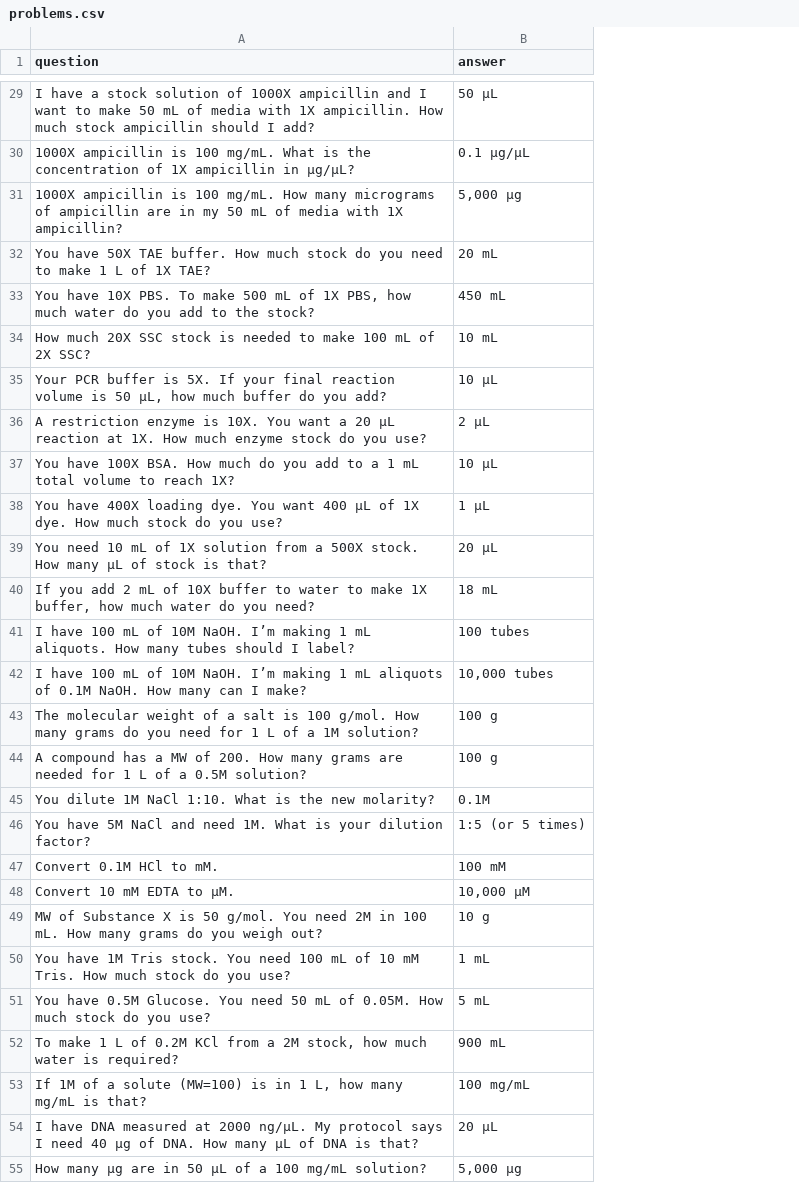
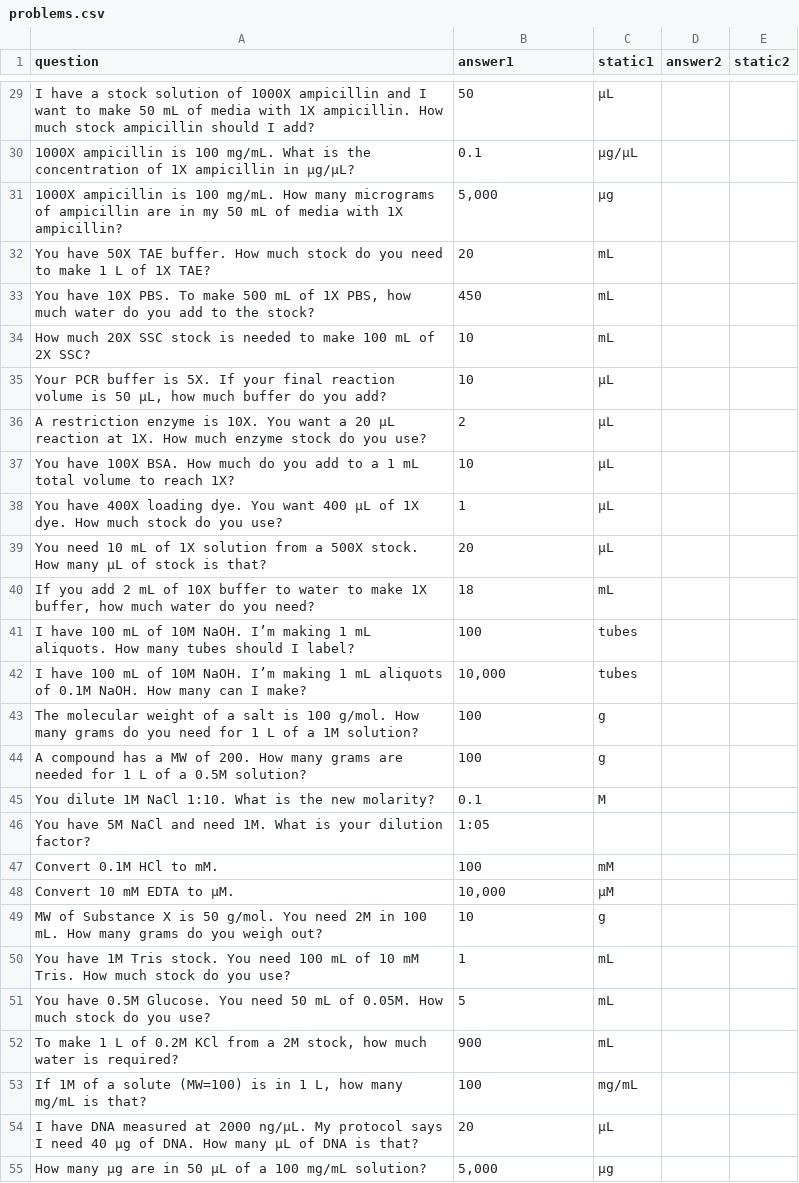
Before and after one commit to alexanderzerkle/lab-math, a CSV file: problems.csv, drawn as a sheet; only a part is shown, gaps mark what is left out; the diff covers the shown part only; the diff names each change by its address in the sheet, - before the commit and + after, or states it on an @@ line.

```diff
--- a/problems.csv
+++ b/problems.csv
+column C (static1), rows 29-55: μL | μg/μL | μg | mL | mL | mL | μL | μL | μL | μL | μL | mL | tubes | tubes | g | g | M |  | mM | μM | g | mL | mL | mL | mg/mL | μL | μg
+column D (answer2), empty
+column E (static2), empty
-B1: answer
+B1: answer1
-B29 (answer1): 50 μL
+B29 (answer1): 50
-B30 (answer1): 0.1 μg/μL
+B30 (answer1): 0.1
-B31 (answer1): 5,000 μg
+B31 (answer1): 5,000
-B32 (answer1): 20 mL
+B32 (answer1): 20
-B33 (answer1): 450 mL
+B33 (answer1): 450
-B34 (answer1): 10 mL
+B34 (answer1): 10
-B35 (answer1): 10 μL
+B35 (answer1): 10
-B36 (answer1): 2 μL
+B36 (answer1): 2
-B37 (answer1): 10 μL
+B37 (answer1): 10
-B38 (answer1): 1 μL
+B38 (answer1): 1
-B39 (answer1): 20 μL
+B39 (answer1): 20
-B40 (answer1): 18 mL
+B40 (answer1): 18
-B41 (answer1): 100 tubes
+B41 (answer1): 100
-B42 (answer1): 10,000 tubes
+B42 (answer1): 10,000
-B43:B44 (answer1): 100 g
+B43:B44 (answer1): 100
-B45 (answer1): 0.1M
+B45 (answer1): 0.1
-B46 (answer1): 1:5 (or 5 times)
+B46 (answer1): 1:05
-B47 (answer1): 100 mM
+B47 (answer1): 100
-B48 (answer1): 10,000 μM
+B48 (answer1): 10,000
-B49 (answer1): 10 g
+B49 (answer1): 10
-B50 (answer1): 1 mL
+B50 (answer1): 1
-B51 (answer1): 5 mL
+B51 (answer1): 5
-B52 (answer1): 900 mL
+B52 (answer1): 900
-B53 (answer1): 100 mg/mL
+B53 (answer1): 100
-B54 (answer1): 20 μL
+B54 (answer1): 20
-B55 (answer1): 5,000 μg
+B55 (answer1): 5,000
```
Also changed, not shown: 29 edited cells elsewhere in this file.
